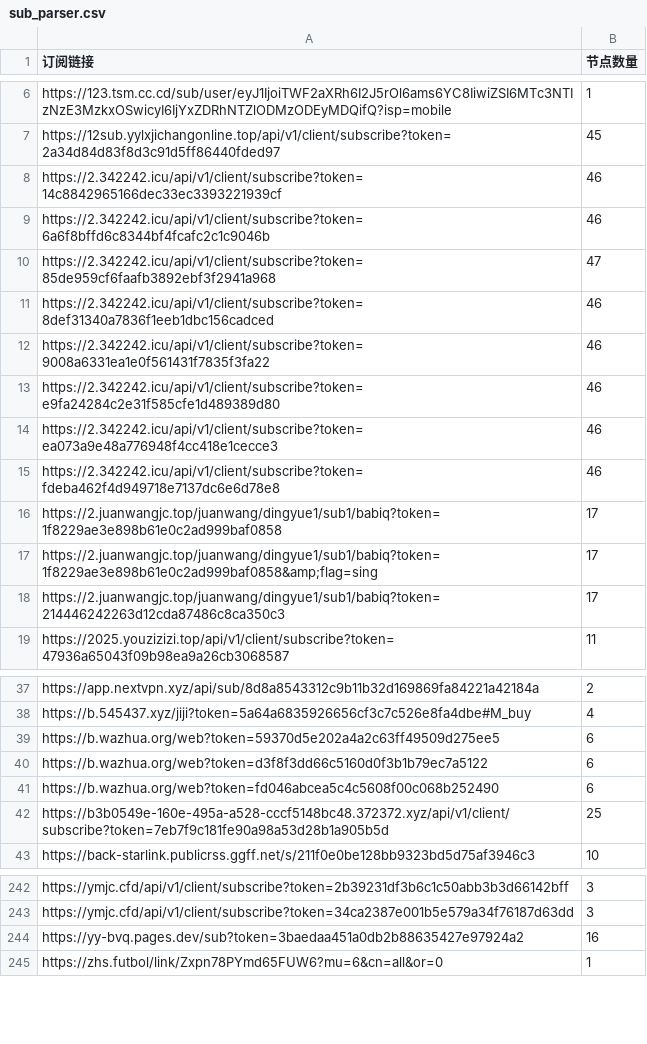
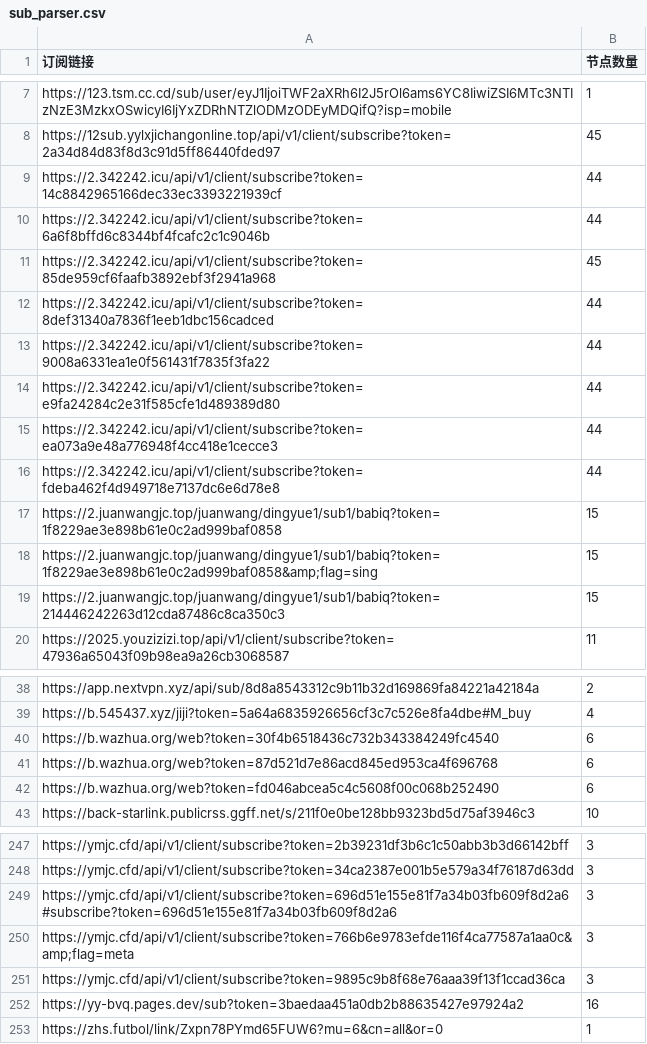
Before and after one commit to ipenwrt/crawler, a CSV file: sub_parser.csv, drawn as a sheet; only a part is shown, gaps mark what is left out; the diff covers the shown part only.

```diff
--- a/sub_parser.csv
+++ b/sub_parser.csv
@@ -7,13 +8,13 @@ https://123.tsm.cc.cd/sub/user/eyJ1IjoiTWF2aXRh6I2J5rOl6ams6YC8IiwiZSI6MTc3NTIzN
 https://12sub.yylxjichangonline.top/api/v1/client/subscribe?token=2a34d84d83f8d3c91d5ff86440fded97,45
-https://2.342242.icu/api/v1/client/subscribe?token=14c8842965166dec33ec3393221939cf,46
-https://2.342242.icu/api/v1/client/subscribe?token=6a6f8bffd6c8344bf4fcafc2c1c9046b,46
-https://2.342242.icu/api/v1/client/subscribe?token=85de959cf6faafb3892ebf3f2941a968,47
-https://2.342242.icu/api/v1/client/subscribe?token=8def31340a7836f1eeb1dbc156cadced,46
-https://2.342242.icu/api/v1/client/subscribe?token=9008a6331ea1e0f561431f7835f3fa22,46
-https://2.342242.icu/api/v1/client/subscribe?token=e9fa24284c2e31f585cfe1d489389d80,46
-https://2.342242.icu/api/v1/client/subscribe?token=ea073a9e48a776948f4cc418e1cecce3,46
-https://2.342242.icu/api/v1/client/subscribe?token=fdeba462f4d949718e7137dc6e6d78e8,46
-https://2.juanwangjc.top/juanwang/dingyue1/sub1/babiq?token=1f8229ae3e898b61e0c2ad999baf0858,17
-https://2.juanwangjc.top/juanwang/dingyue1/sub1/babiq?token=1f8229ae3e898b61e0c2ad999baf0858&amp;flag=sing,17
-https://2.juanwangjc.top/juanwang/dingyue1/sub1/babiq?token=214446242263d12cda87486c8ca350c3,17
+https://2.342242.icu/api/v1/client/subscribe?token=14c8842965166dec33ec3393221939cf,44
+https://2.342242.icu/api/v1/client/subscribe?token=6a6f8bffd6c8344bf4fcafc2c1c9046b,44
+https://2.342242.icu/api/v1/client/subscribe?token=85de959cf6faafb3892ebf3f2941a968,45
+https://2.342242.icu/api/v1/client/subscribe?token=8def31340a7836f1eeb1dbc156cadced,44
+https://2.342242.icu/api/v1/client/subscribe?token=9008a6331ea1e0f561431f7835f3fa22,44
+https://2.342242.icu/api/v1/client/subscribe?token=e9fa24284c2e31f585cfe1d489389d80,44
+https://2.342242.icu/api/v1/client/subscribe?token=ea073a9e48a776948f4cc418e1cecce3,44
+https://2.342242.icu/api/v1/client/subscribe?token=fdeba462f4d949718e7137dc6e6d78e8,44
+https://2.juanwangjc.top/juanwang/dingyue1/sub1/babiq?token=1f8229ae3e898b61e0c2ad999baf0858,15
+https://2.juanwangjc.top/juanwang/dingyue1/sub1/babiq?token=1f8229ae3e898b61e0c2ad999baf0858&amp;flag=sing,15
+https://2.juanwangjc.top/juanwang/dingyue1/sub1/babiq?token=214446242263d12cda87486c8ca350c3,15
 https://2025.youzizizi.top/api/v1/client/subscribe?token=47936a65043f09b98ea9a26cb3068587,11
@@ -38,6 +39,5 @@ https://app.nextvpn.xyz/api/sub/8d8a8543312c9b11b32d169869fa84221a42184a,2
 https://b.545437.xyz/jiji?token=5a64a6835926656cf3c7c526e8fa4dbe#M_buy,4
-https://b.wazhua.org/web?token=59370d5e202a4a2c63ff49509d275ee5,6
-https://b.wazhua.org/web?token=d3f8f3dd66c5160d0f3b1b79ec7a5122,6
+https://b.wazhua.org/web?token=30f4b6518436c732b343384249fc4540,6
+https://b.wazhua.org/web?token=87d521d7e86acd845ed953ca4f696768,6
 https://b.wazhua.org/web?token=fd046abcea5c4c5608f00c068b252490,6
-https://b3b0549e-160e-495a-a528-cccf5148bc48.372372.xyz/api/v1/client/subscribe?token=7eb7f9c181fe90a98a53d28b1a905b5d,25
 https://back-starlink.publicrss.ggff.net/s/211f0e0be128bb9323bd5d75af3946c3,10
@@ -243,2 +248,5 @@ https://ymjc.cfd/api/v1/client/subscribe?token=2b39231df3b6c1c50abb3b3d66142bff,
 https://ymjc.cfd/api/v1/client/subscribe?token=34ca2387e001b5e579a34f76187d63dd,3
+https://ymjc.cfd/api/v1/client/subscribe?token=696d51e155e81f7a34b03fb609f8d2a6#subscribe?token=696d51e155e81f7a34b03fb609f8d2a6,3
+https://ymjc.cfd/api/v1/client/subscribe?token=766b6e9783efde116f4ca77587a1aa0c&amp;flag=meta,3
+https://ymjc.cfd/api/v1/client/subscribe?token=9895c9b8f68e76aaa39f13f1ccad36ca,3
 https://yy-bvq.pages.dev/sub?token=3baedaa451a0db2b88635427e97924a2,16
```
Also changed, not shown: 6 added rows and 3 edited cells elsewhere in this file, 3 other files.
